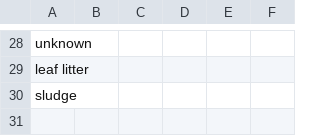
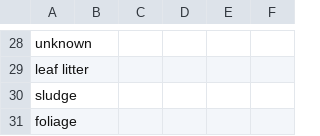
Before and after one commit to reagro/carobiner, a CSV file: inst/terms/values_OM.csv, drawn as a sheet; only a part is shown, gaps mark what is left out; the diff names each change by its address in the sheet, - before the commit and + after, or states it on an @@ line.

```diff
--- a/inst/terms/values_OM.csv
+++ b/inst/terms/values_OM.csv
+row 31: foliage
```
Also changed, not shown: inst/terms/values_crop.csv, inst/terms/values_method.csv, 8 other files.
